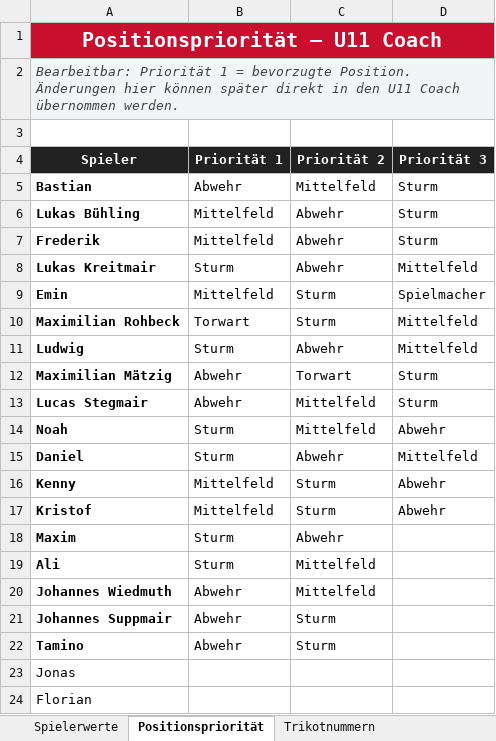
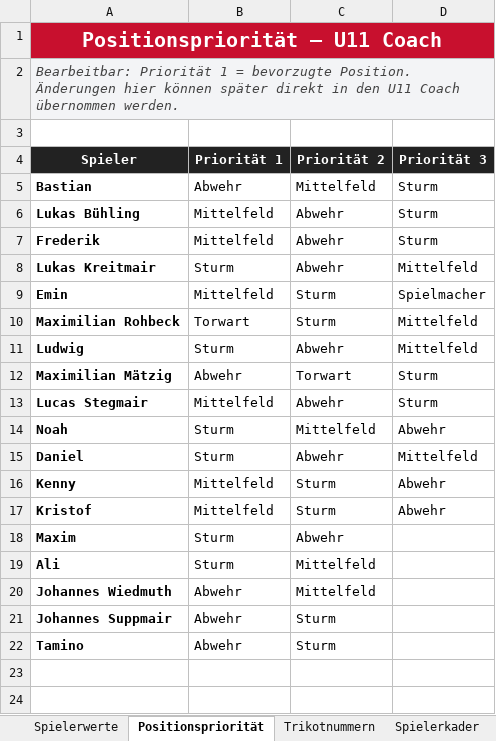
Before and after one commit to hillreinermichael/U11-Coach, an Excel workbook: Spielerwerte.xlsx, sheet Positionspriorität, drawn as a sheet; values as stored, in another font and other column widths than the file's, no borders; table styles not drawn; the diff names each change by its address in the sheet, - before the commit and + after, or states it on an @@ line.

```diff
--- a/Spielerwerte.xlsx (sheet Positionspriorität)
+++ b/Spielerwerte.xlsx (sheet Positionspriorität)
+sheet tab: Spielerkader
-B1:D1 fill: none
+B1:D1 fill: #C8102E
-B2:D2 fill: none
+B2:D2 fill: #F3F4F6
-B13 (Priorität 1): Abwehr
+B13 (Priorität 1): Mittelfeld
-C13 (Priorität 2): Mittelfeld
+C13 (Priorität 2): Abwehr
-row 23: Jonas
-row 24: Florian
```
Also changed, not shown: sheet Spielerwerte, sheet Trikotnummern, 3 other files.
